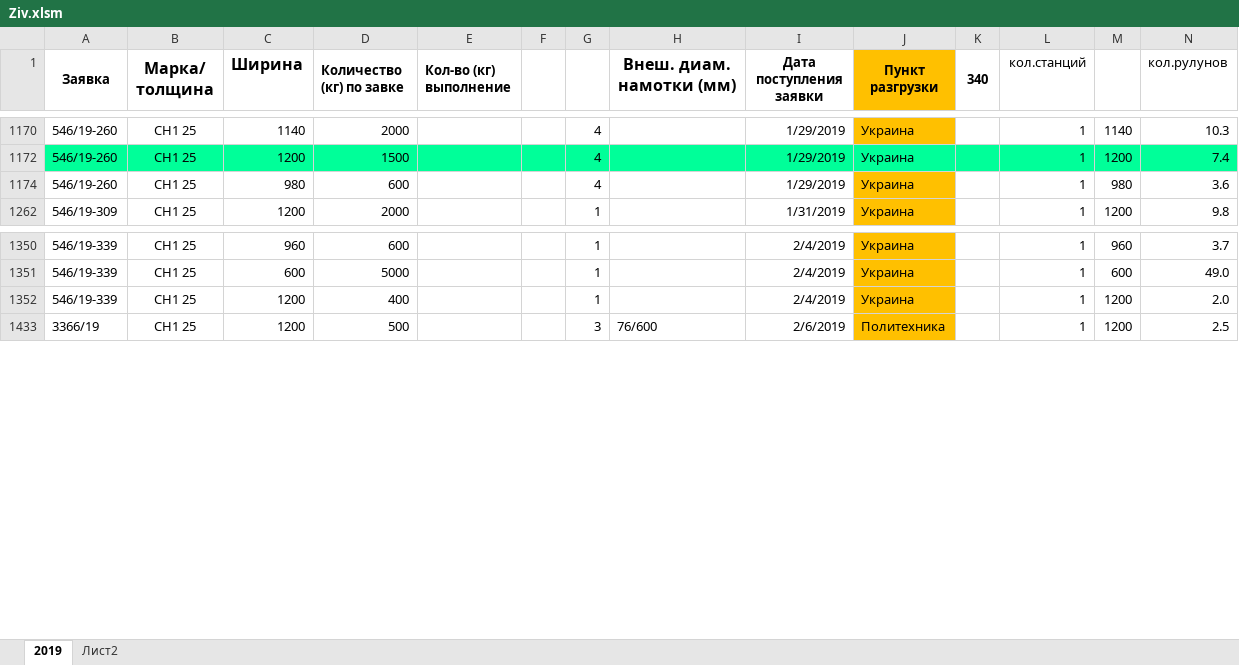
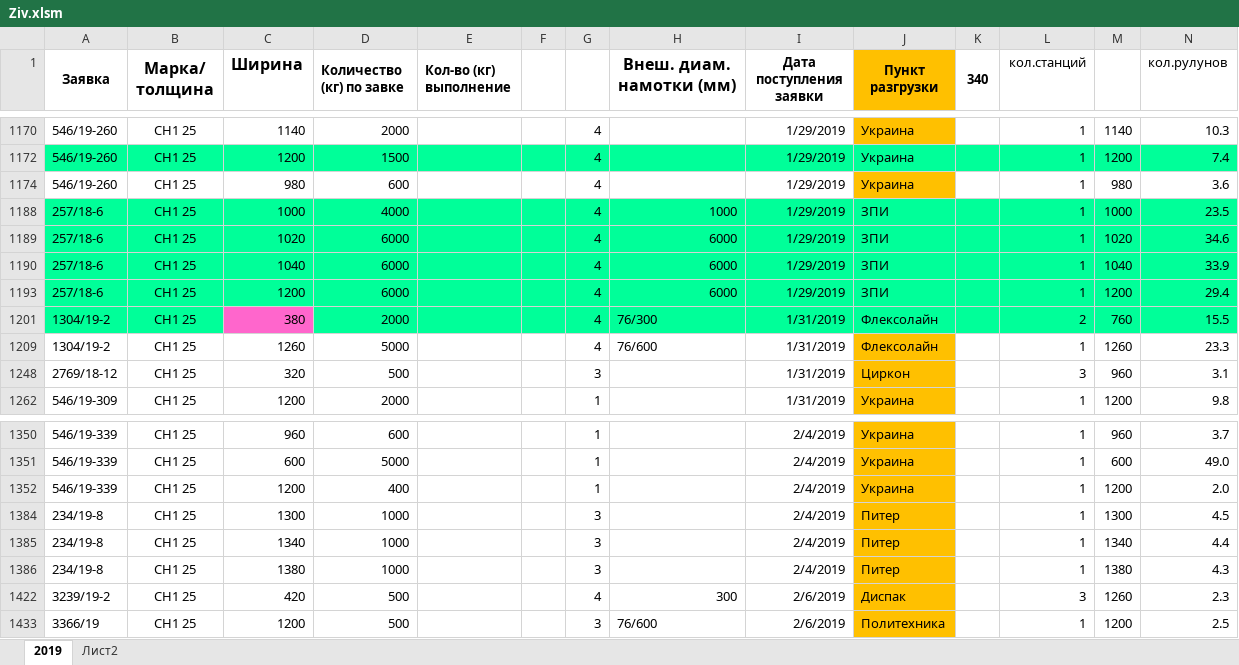
Before and after one commit to VadimPutsick/ziv, an Excel workbook: TestingConsole/bin/Debug/Ziv.xlsm, sheet 2019, drawn as a sheet; only a part is shown, gaps mark what is left out; values as stored, in another font and other column widths than the file's, no borders; rows hold the shown columns only; the diff names each change by its address in the sheet, - before the commit and + after, or states it on an @@ line.

```diff
--- a/TestingConsole/bin/Debug/Ziv.xlsm (sheet 2019)
+++ b/TestingConsole/bin/Debug/Ziv.xlsm (sheet 2019)
@@ row 1188 unhidden: 257/18-6 | СН1 25 | 1000 | 4000 |  |  | 4 | 1000 | 1/29/2019 | ЗПИ |  | 1 | 1000 | 23.5 @@
@@ row 1189 unhidden: 257/18-6 | СН1 25 | 1020 | 6000 |  |  | 4 | 6000 | 1/29/2019 | ЗПИ |  | 1 | 1020 | 34.6 @@
@@ row 1190 unhidden: 257/18-6 | СН1 25 | 1040 | 6000 |  |  | 4 | 6000 | 1/29/2019 | ЗПИ |  | 1 | 1040 | 33.9 @@
@@ row 1193 unhidden: 257/18-6 | СН1 25 | 1200 | 6000 |  |  | 4 | 6000 | 1/29/2019 | ЗПИ |  | 1 | 1200 | 29.4 @@
@@ row 1201 unhidden: 1304/19-2 | СН1 25 | 380 | 2000 |  |  | 4 | 76/300 | 1/31/2019 | Флексолайн |  | 2 | 760 | 15.5 @@
@@ row 1209 unhidden: 1304/19-2 | СН1 25 | 1260 | 5000 |  |  | 4 | 76/600 | 1/31/2019 | Флексолайн |  | 1 | 1260 | 23.3 @@
@@ row 1248 unhidden: 2769/18-12 | СН1 25 | 320 | 500 |  |  | 3 |  | 1/31/2019 | Циркон |  | 3 | 960 | 3.1 @@
@@ row 1384 unhidden: 234/19-8 | СН1 25 | 1300 | 1000 |  |  | 3 |  | 2/4/2019 | Питер |  | 1 | 1300 | 4.5 @@
@@ row 1385 unhidden: 234/19-8 | СН1 25 | 1340 | 1000 |  |  | 3 |  | 2/4/2019 | Питер |  | 1 | 1340 | 4.4 @@
@@ row 1386 unhidden: 234/19-8 | СН1 25 | 1380 | 1000 |  |  | 3 |  | 2/4/2019 | Питер |  | 1 | 1380 | 4.3 @@
@@ row 1422 unhidden: 3239/19-2 | СН1 25 | 420 | 500 |  |  | 4 | 300 | 2/6/2019 | Диспак |  | 3 | 1260 | 2.3 @@
```
Also changed, not shown: 11 other files.
